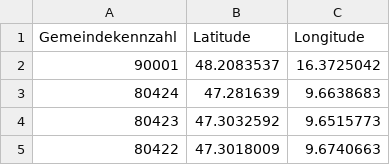
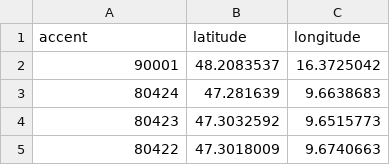
Before and after one commit to lorgu/accent-recog-slt2022, a CSV file: CommonAccent/data/gemeinde_coordinates.csv, drawn as a sheet; only a part is shown.

Commit message:
change gemeinde_coordinates to be named accent

```diff
--- a/CommonAccent/data/gemeinde_coordinates.csv
+++ b/CommonAccent/data/gemeinde_coordinates.csv
@@ -1,2 +1,2 @@
-Gemeindekennzahl,Latitude,Longitude
+accent,latitude,longitude
 90001,48.2083537,16.3725042
```
